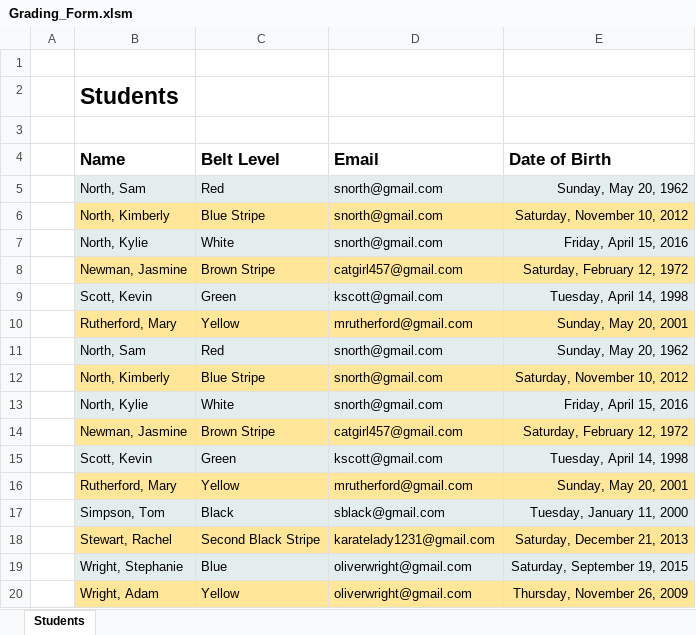
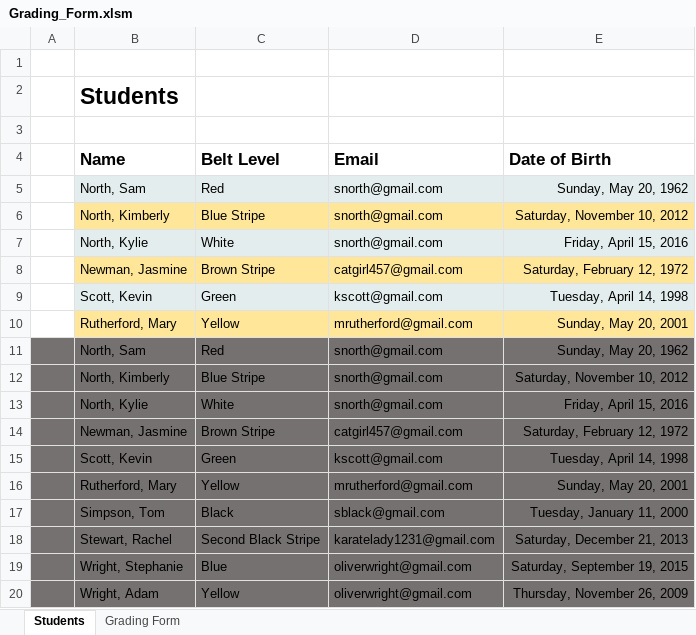
Before and after one commit to JJL0rtez/Grading_Form, an Excel workbook: Grading_Form.xlsm, sheet Students, drawn as a sheet; values as stored, in another font and other column widths than the file's, no borders; charts and pictures not drawn; the diff names each change by its address in the sheet, - before the commit and + after, or states it on an @@ line.

Commit message:
Added individual linking for all edit buttons'

```diff
--- a/Grading_Form.xlsm (sheet Students)
+++ b/Grading_Form.xlsm (sheet Students)
+sheet tab: Grading Form
-A11:A20 fill: none
+A11:A20 fill: #767171
-B11:E11 fill: #E4EDED
+B11:E11 fill: #767171
-B12:E12 fill: #FFE699
+B12:E12 fill: #767171
-B13:E13 fill: #E4EDED
+B13:E13 fill: #767171
-B14:E14 fill: #FFE699
+B14:E14 fill: #767171
-B15:E15 fill: #E4EDED
+B15:E15 fill: #767171
-B16:E16 fill: #FFE699
+B16:E16 fill: #767171
-B17:E17 fill: #E4EDED
+B17:E17 fill: #767171
-B18:E18 fill: #FFE699
+B18:E18 fill: #767171
-B19:E19 fill: #E4EDED
+B19:E19 fill: #767171
-B20:E20 fill: #FFE699
+B20:E20 fill: #767171
```
Also changed, not shown: charts or pictures.
